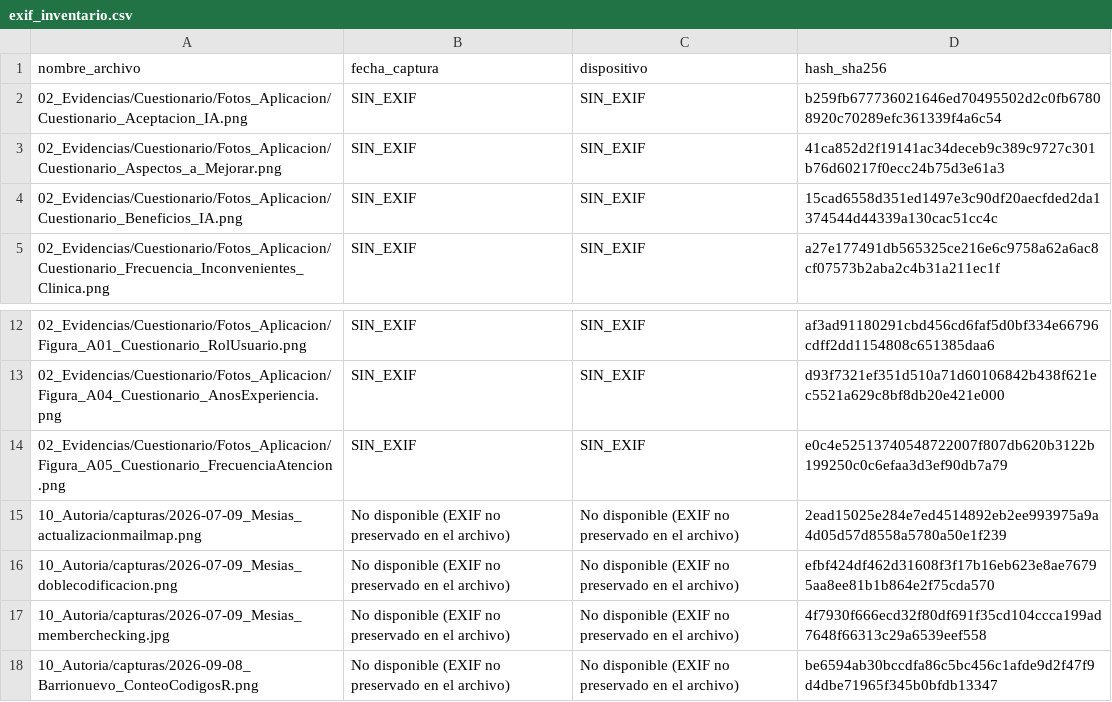
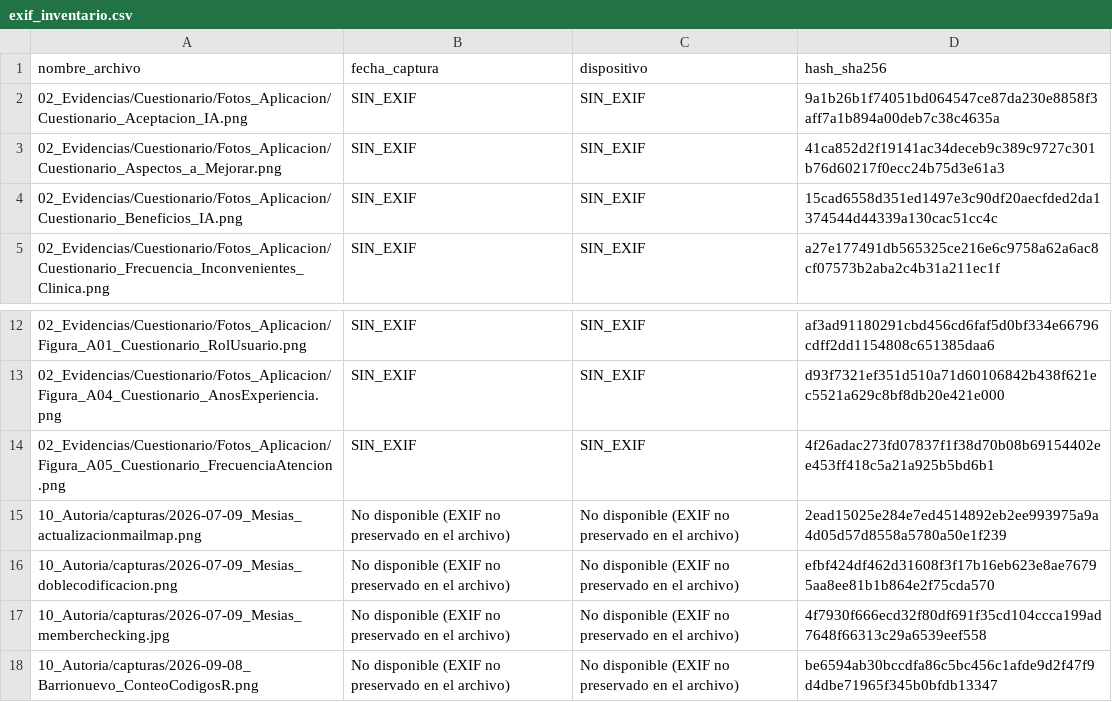
Before and after one commit to gleiston-guerrero/SGCV-IA, a CSV file: 10_Autoria/exif_inventario.csv, drawn as a sheet; only a part is shown, gaps mark what is left out.

Commit message:
Corregir hashes SHA-256 de 2 imágenes en exif_inventario.csv (§9)
Cuestionario_Aceptacion_IA.png y Figura_A05_Cuestionario_FrecuenciaAtencion.png
tenían hashes que no correspondían a ningún archivo del historial. Se
recalcularon contra los archivos reales y se corrigieron las dos filas.

```diff
--- a/10_Autoria/exif_inventario.csv
+++ b/10_Autoria/exif_inventario.csv
@@ -1,3 +1,3 @@
 nombre_archivo,fecha_captura,dispositivo,hash_sha256
-02_Evidencias/Cuestionario/Fotos_Aplicacion/Cuestionario_Aceptacion_IA.png,SIN_EXIF,SIN_EXIF,b259fb677736021646ed70495502d2c0fb67808920c70289efc361339f4a6c54
+02_Evidencias/Cuestionario/Fotos_Aplicacion/Cuestionario_Aceptacion_IA.png,SIN_EXIF,SIN_EXIF,9a1b26b1f74051bd064547ce87da230e8858f3aff7a1b894a00deb7c38c4635a
 02_Evidencias/Cuestionario/Fotos_Aplicacion/Cuestionario_Aspectos_a_Mejorar.png,SIN_EXIF,SIN_EXIF,41ca852d2f19141ac34deceb9c389c9727c301b76d60217f0ecc24b75d3e61a3
@@ -13,3 +13,3 @@ nombre_archivo,fecha_captura,dispositivo,hash_sha256
 02_Evidencias/Cuestionario/Fotos_Aplicacion/Figura_A04_Cuestionario_AnosExperiencia.png,SIN_EXIF,SIN_EXIF,d93f7321ef351d510a71d60106842b438f621ec5521a629c8bf8db20e421e000
-02_Evidencias/Cuestionario/Fotos_Aplicacion/Figura_A05_Cuestionario_FrecuenciaAtencion.png,SIN_EXIF,SIN_EXIF,e0c4e52513740548722007f807db620b3122b199250c0c6efaa3d3ef90db7a79
+02_Evidencias/Cuestionario/Fotos_Aplicacion/Figura_A05_Cuestionario_FrecuenciaAtencion.png,SIN_EXIF,SIN_EXIF,4f26adac273fd07837f1f38d70b08b69154402ee453ff418c5a21a925b5bd6b1
 10_Autoria/capturas/2026-07-09_Mesias_actualizacionmailmap.png,No disponible (EXIF no preservado en el archivo),No disponible (EXIF no preservado en el archivo),2ead15025e284e7ed4514892eb2ee993975a9a4d05d57d8558a5780a50e1f239
```
